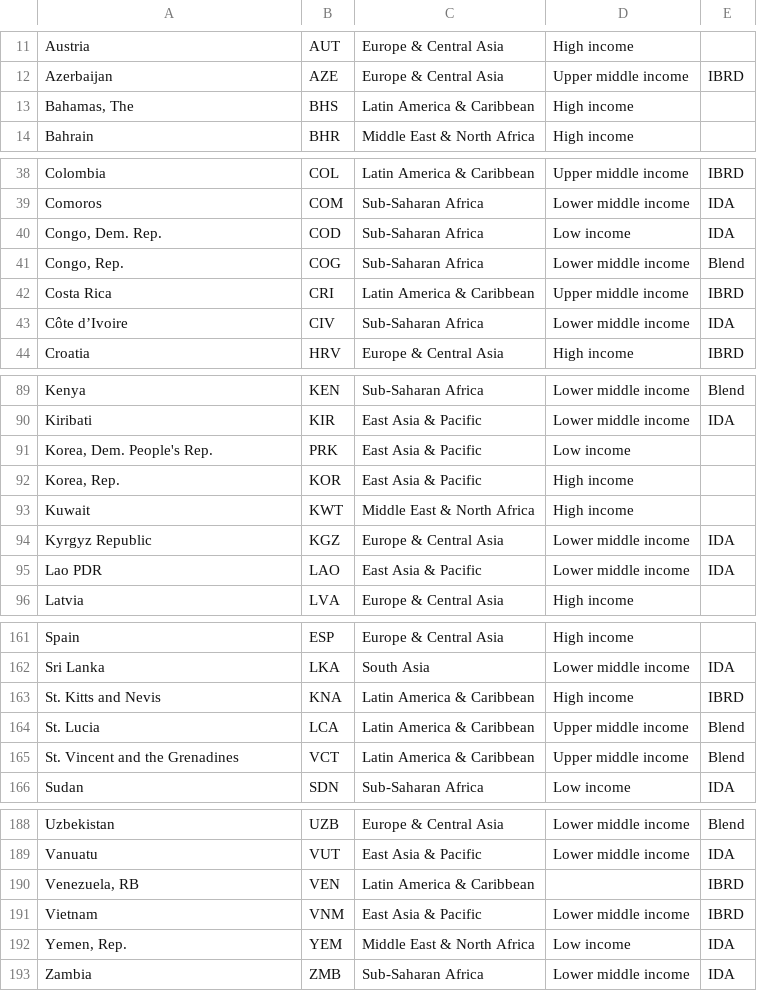
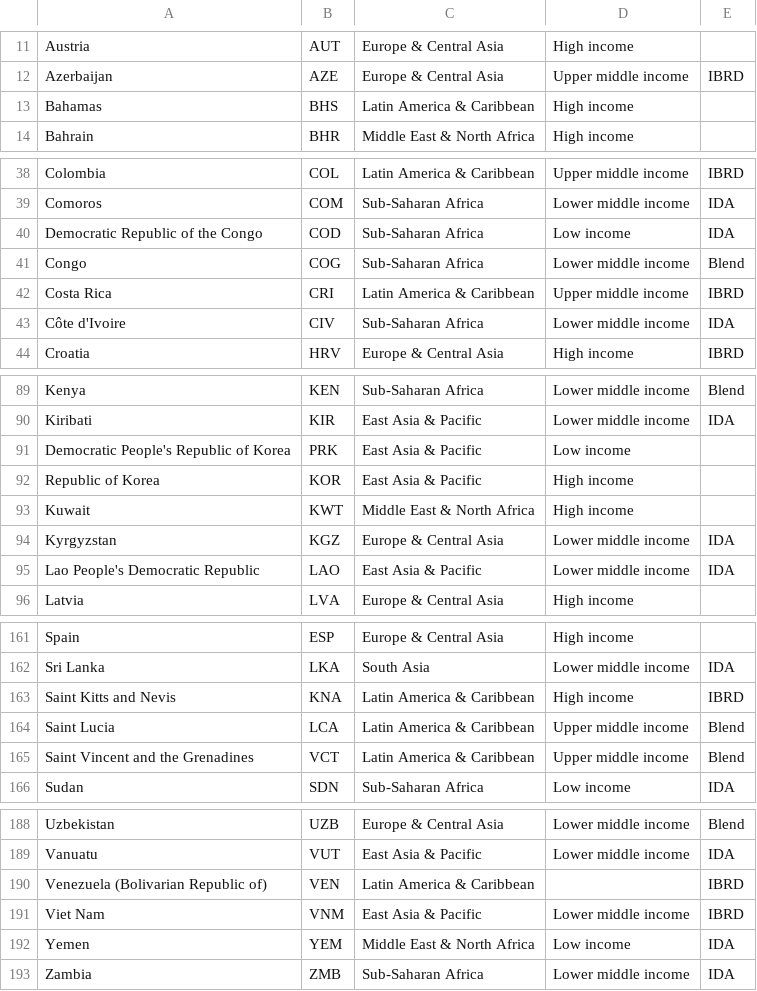
Before and after one commit to NK221088/ProjectInStatisticalEvaluationOfAI, a CSV file: income_un_members_only.csv, drawn as a sheet; only a part is shown, gaps mark what is left out; the diff covers the shown part only.

Commit message:
Fixed the load data and load groups script

```diff
--- a/income_un_members_only.csv
+++ b/income_un_members_only.csv
@@ -12,3 +12,3 @@ Austria;AUT;Europe & Central Asia;High income;
 Azerbaijan;AZE;Europe & Central Asia;Upper middle income;IBRD
-Bahamas, The;BHS;Latin America & Caribbean;High income;
+Bahamas;BHS;Latin America & Caribbean;High income;
 Bahrain;BHR;Middle East & North Africa;High income;
@@ -39,6 +39,6 @@ Colombia;COL;Latin America & Caribbean;Upper middle income;IBRD
 Comoros;COM;Sub-Saharan Africa;Lower middle income;IDA
-Congo, Dem. Rep.;COD;Sub-Saharan Africa;Low income;IDA
-Congo, Rep.;COG;Sub-Saharan Africa;Lower middle income;Blend
+Democratic Republic of the Congo;COD;Sub-Saharan Africa;Low income;IDA
+Congo;COG;Sub-Saharan Africa;Lower middle income;Blend
 Costa Rica;CRI;Latin America & Caribbean;Upper middle income;IBRD
-Côte d’Ivoire;CIV;Sub-Saharan Africa;Lower middle income;IDA
+Côte d'Ivoire;CIV;Sub-Saharan Africa;Lower middle income;IDA
 Croatia;HRV;Europe & Central Asia;High income;IBRD
@@ -90,7 +90,7 @@ Kenya;KEN;Sub-Saharan Africa;Lower middle income;Blend
 Kiribati;KIR;East Asia & Pacific;Lower middle income;IDA
-Korea, Dem. People's Rep.;PRK;East Asia & Pacific;Low income;
-Korea, Rep.;KOR;East Asia & Pacific;High income;
+Democratic People's Republic of Korea;PRK;East Asia & Pacific;Low income;
+Republic of Korea;KOR;East Asia & Pacific;High income;
 Kuwait;KWT;Middle East & North Africa;High income;
-Kyrgyz Republic;KGZ;Europe & Central Asia;Lower middle income;IDA
-Lao PDR;LAO;East Asia & Pacific;Lower middle income;IDA
+Kyrgyzstan;KGZ;Europe & Central Asia;Lower middle income;IDA
+Lao People's Democratic Republic;LAO;East Asia & Pacific;Lower middle income;IDA
 Latvia;LVA;Europe & Central Asia;High income;
@@ -162,5 +162,5 @@ Spain;ESP;Europe & Central Asia;High income;
 Sri Lanka;LKA;South Asia;Lower middle income;IDA
-St. Kitts and Nevis;KNA;Latin America & Caribbean;High income;IBRD
-St. Lucia;LCA;Latin America & Caribbean;Upper middle income;Blend
-St. Vincent and the Grenadines;VCT;Latin America & Caribbean;Upper middle income;Blend
+Saint Kitts and Nevis;KNA;Latin America & Caribbean;High income;IBRD
+Saint Lucia;LCA;Latin America & Caribbean;Upper middle income;Blend
+Saint Vincent and the Grenadines;VCT;Latin America & Caribbean;Upper middle income;Blend
 Sudan;SDN;Sub-Saharan Africa;Low income;IDA
@@ -189,5 +189,5 @@ Uzbekistan;UZB;Europe & Central Asia;Lower middle income;Blend
 Vanuatu;VUT;East Asia & Pacific;Lower middle income;IDA
-Venezuela, RB;VEN;Latin America & Caribbean;;IBRD
-Vietnam;VNM;East Asia & Pacific;Lower middle income;IBRD
-Yemen, Rep.;YEM;Middle East & North Africa;Low income;IDA
+Venezuela (Bolivarian Republic of);VEN;Latin America & Caribbean;;IBRD
+Viet Nam;VNM;East Asia & Pacific;Lower middle income;IBRD
+Yemen;YEM;Middle East & North Africa;Low income;IDA
 Zambia;ZMB;Sub-Saharan Africa;Lower middle income;IDA
```
Also changed, not shown: 10 edited cells elsewhere in this file, 3 other files.
